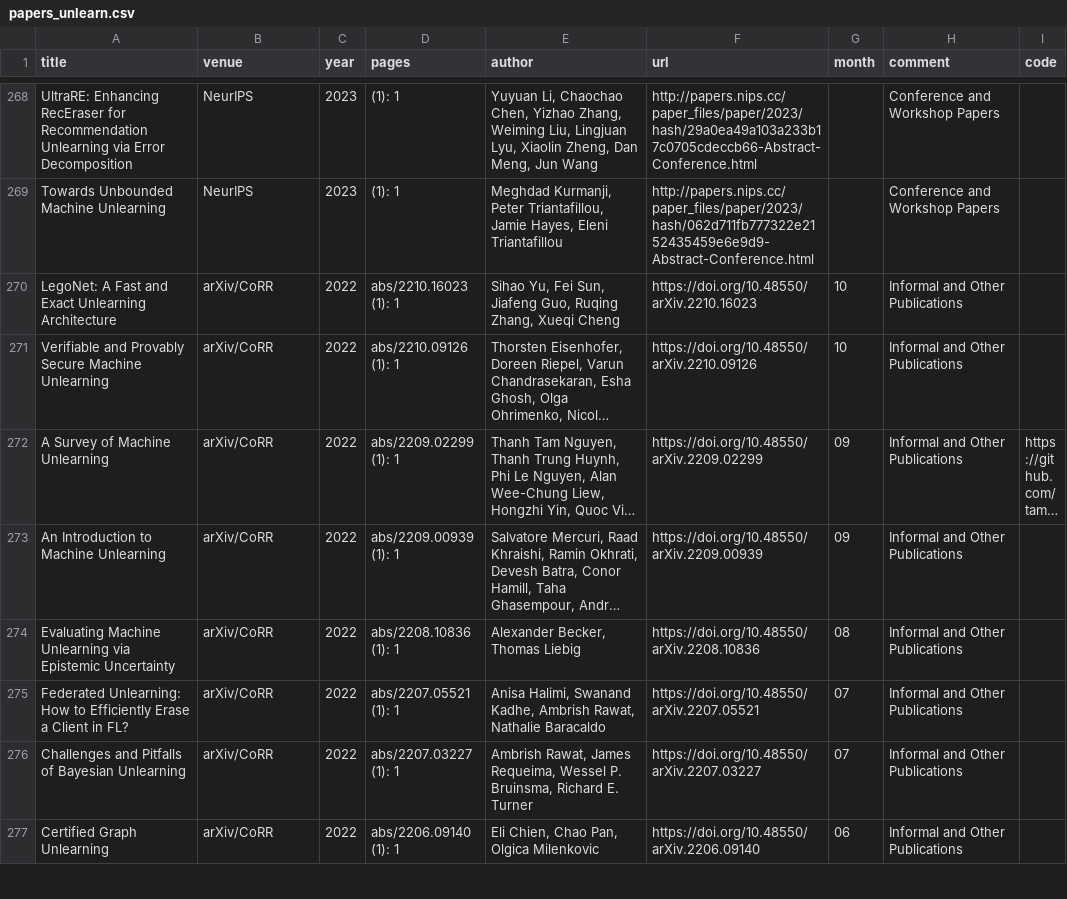
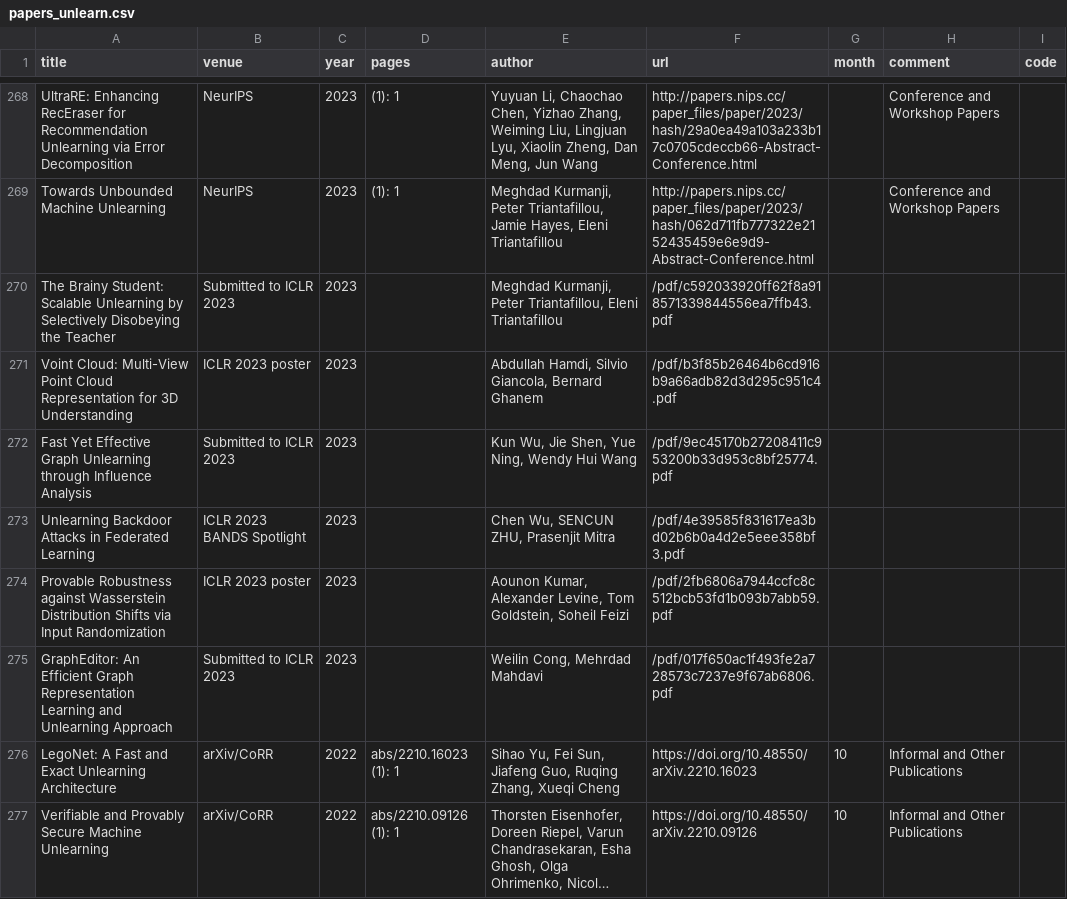
Before and after one commit to mtuann/research-papers, a CSV file: data/papers_unlearn.csv, drawn as a sheet; only a part is shown, gaps mark what is left out; the shorter side is filled out with more unchanged rows; long unchanged cells end in …; the diff covers the shown part only; the diff names each change by its address in the sheet, - before the commit and + after, or states it on an @@ line.

```diff
--- a/data/papers_unlearn.csv
+++ b/data/papers_unlearn.csv
+row 270: The Brainy Student: Scalable Unlearning by Selectively Disobeying the Teacher | Submitted to ICLR 2023 | 2023 |  | Meghdad Kurmanji, Peter Triantafillou, Eleni Triantafillou | /pdf/c592033920ff62f8a918571339844556ea7ffb43.pdf
+row 271: Voint Cloud: Multi-View Point Cloud Representation for 3D Understanding | ICLR 2023 poster | 2023 |  | Abdullah Hamdi, Silvio Giancola, Bernard Ghanem | /pdf/b3f85b26464b6cd916b9a66adb82d3d295c951c4.pdf
+row 272: Fast Yet Effective Graph Unlearning through Influence Analysis | Submitted to ICLR 2023 | 2023 |  | Kun Wu, Jie Shen, Yue Ning, Wendy Hui Wang | /pdf/9ec45170b27208411c953200b33d953c8bf25774.pdf
+row 273: Unlearning Backdoor Attacks in Federated Learning | ICLR 2023 BANDS Spotlight | 2023 |  | Chen Wu, SENCUN ZHU, Prasenjit Mitra | /pdf/4e39585f831617ea3bd02b6b0a4d2e5eee358bf3.pdf
+row 274: Provable Robustness against Wasserstein Distribution Shifts via Input Randomization | ICLR 2023 poster | 2023 |  | Aounon Kumar, Alexander Levine, Tom Goldstein, Soheil Feizi | /pdf/2fb6806a7944ccfc8c512bcb53fd1b093b7abb59.pdf
+row 275: GraphEditor: An Efficient Graph Representation Learning and Unlearning Approach | Submitted to ICLR 2023 | 2023 |  | Weilin Cong, Mehrdad Mahdavi | /pdf/017f650ac1f493fe2a728573c7237e9f67ab6806.pdf
```
Also changed, not shown: 22 added rows elsewhere in this file, 3 other files.
